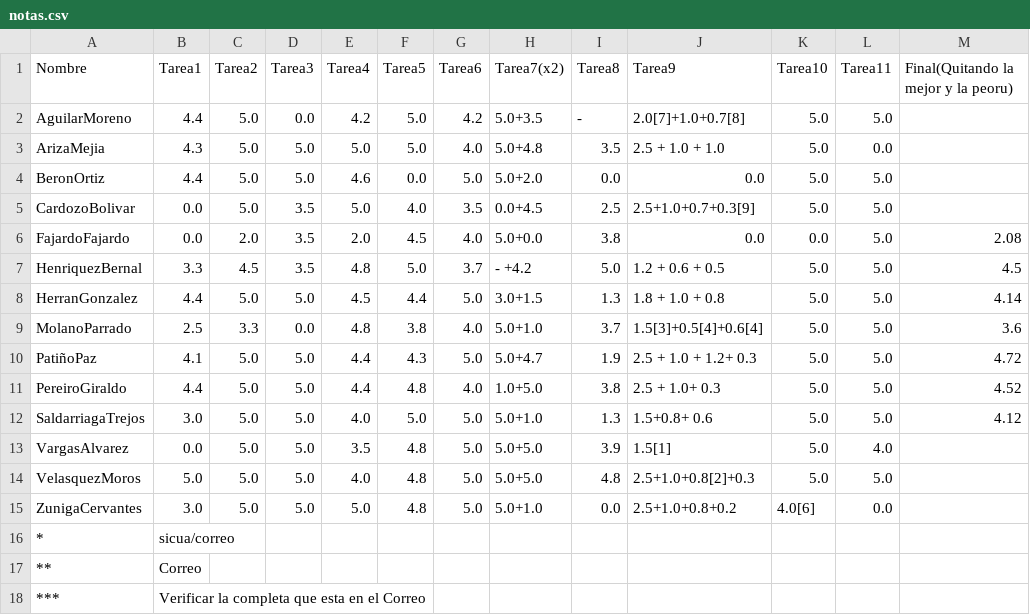
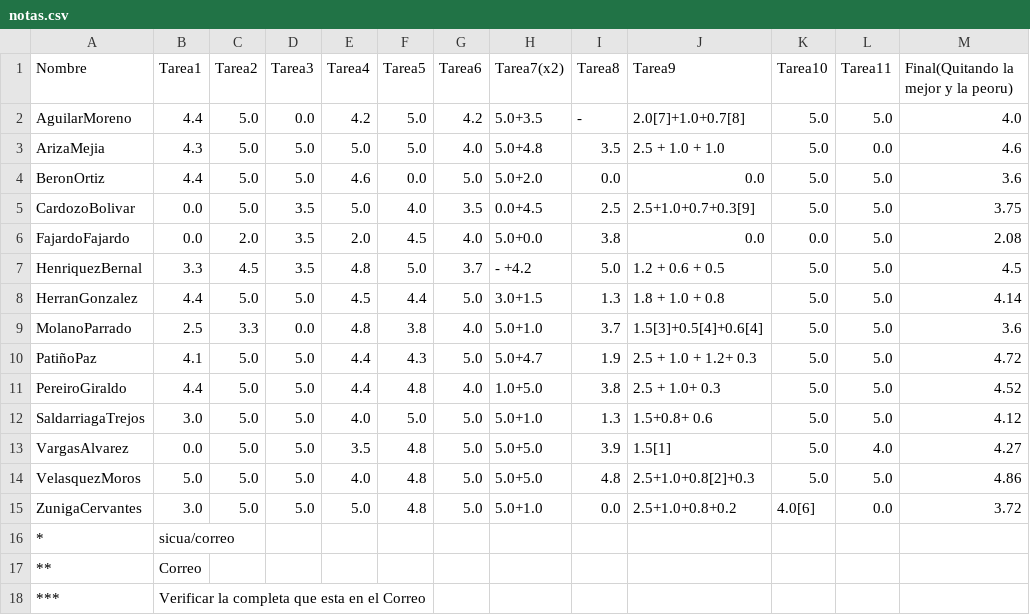
Before and after one commit to ComputoCienciasUniandes/HerramientasComputacionales, a CSV file: notas/grupo2/notas.csv, drawn as a sheet; only a part is shown.

Commit message:
Notas Finales

```diff
--- a/notas/grupo2/notas.csv
+++ b/notas/grupo2/notas.csv
@@ -1,6 +1,6 @@
 Nombre,              Tarea1,    Tarea2,   Tarea3,   Tarea4,   Tarea5,   Tarea6,    Tarea7(x2),     Tarea8,      Tarea9,       Tarea10, Tarea11, Final(Quitando la mejor y la peoru),
-AguilarMoreno,        4.4,       5.0,      0.0,     4.2,        5.0,      4.2,      5.0+3.5,           -,     2.0[7]+1.0+0.7[8],  5.0, 5.0, ,
-ArizaMejia,           4.3 ,      5.0,      5.0,     5.0,        5.0,      4.0,      5.0+4.8,          3.5,       2.5 + 1.0 + 1.0, 5.0, 0.0, ,
-BeronOrtiz,           4.4 ,      5.0,      5.0,     4.6,        0.0,      5.0,      5.0+2.0,          0.0,       0.0,5.0, 5.0, ,
-CardozoBolivar,       0.0 ,      5.0,      3.5,     5.0,        4.0,      3.5,      0.0+4.5,          2.5,      2.5+1.0+0.7+0.3[9] , 5.0, 5.0, ,
+AguilarMoreno,        4.4,       5.0,      0.0,     4.2,        5.0,      4.2,      5.0+3.5,           -,     2.0[7]+1.0+0.7[8],  5.0, 5.0,4.0 ,
+ArizaMejia,           4.3 ,      5.0,      5.0,     5.0,        5.0,      4.0,      5.0+4.8,          3.5,       2.5 + 1.0 + 1.0, 5.0, 0.0, 4.6,
+BeronOrtiz,           4.4 ,      5.0,      5.0,     4.6,        0.0,      5.0,      5.0+2.0,          0.0,       0.0,5.0, 5.0, 3.6,
+CardozoBolivar,       0.0 ,      5.0,      3.5,     5.0,        4.0,      3.5,      0.0+4.5,          2.5,      2.5+1.0+0.7+0.3[9] , 5.0, 5.0,3.75 ,
 FajardoFajardo,       0.0 ,      2.0,      3.5,     2.0,        4.5,	  4.0,      5.0+0.0,          3.8,       0.0, 0.0, 5.0, 2.08,
@@ -12,5 +12,5 @@ PereiroGiraldo,       4.4 ,      5.0,      5.0,     4.4,        4.8,      4.0,
 SaldarriagaTrejos,    3.0 ,      5.0,      5.0,     4.0,        5.0,      5.0,      5.0+1.0,          1.3,       1.5+0.8+ 0.6,5.0, 5.0, 4.12,
-VargasAlvarez,        0.0 ,      5.0,      5.0,     3.5,        4.8,      5.0,      5.0+5.0,          3.9,       1.5[1],5.0, 4.0, ,
-VelasquezMoros,       5.0 ,      5.0,      5.0,     4.0,        4.8,      5.0,      5.0+5.0,          4.8,       2.5+1.0+0.8[2]+0.3,5.0, 5.0, ,
-ZunigaCervantes,      3.0,       5.0,      5.0,     5.0,        4.8,      5.0,      5.0+1.0,          0.0,       2.5+1.0+0.8+0.2 ,4.0[6], 0.0, ,
+VargasAlvarez,        0.0 ,      5.0,      5.0,     3.5,        4.8,      5.0,      5.0+5.0,          3.9,       1.5[1],5.0, 4.0, 4.27,
+VelasquezMoros,       5.0 ,      5.0,      5.0,     4.0,        4.8,      5.0,      5.0+5.0,          4.8,       2.5+1.0+0.8[2]+0.3,5.0, 5.0,4.86 ,
+ZunigaCervantes,      3.0,       5.0,      5.0,     5.0,        4.8,      5.0,      5.0+1.0,          0.0,       2.5+1.0+0.8+0.2 ,4.0[6], 0.0, 3.72,
 *, sicua/correo, , , , , , , , , , , ,
```
